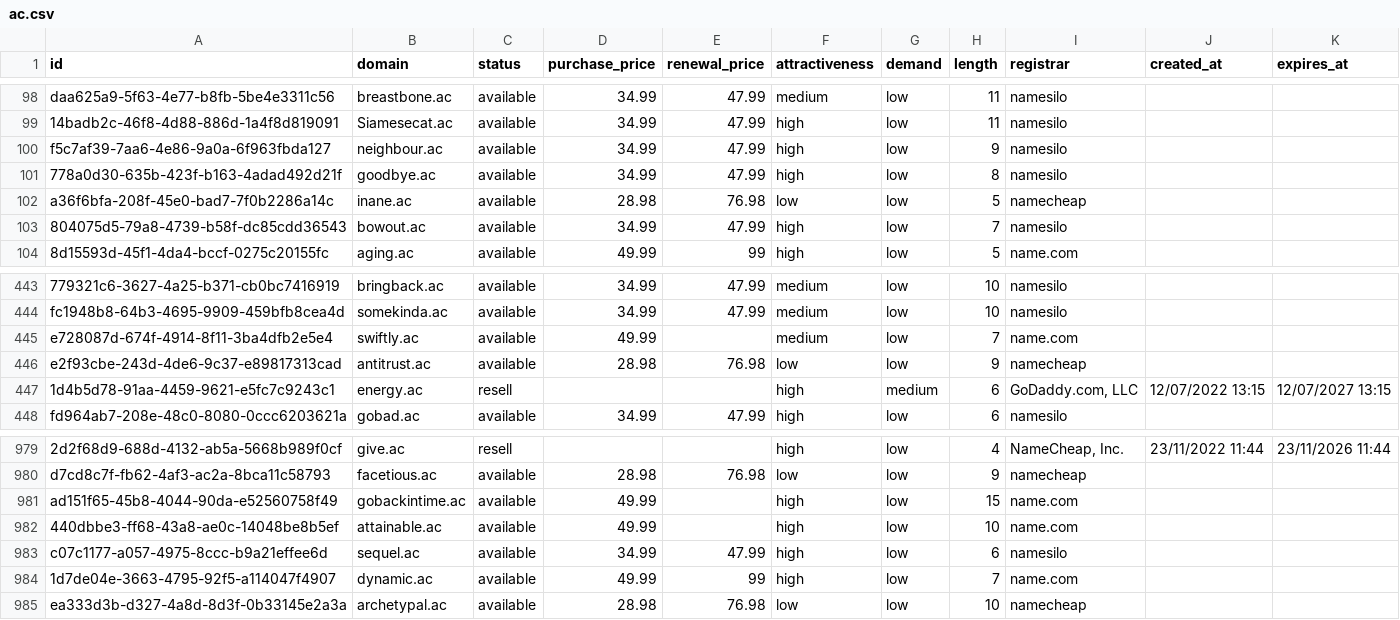
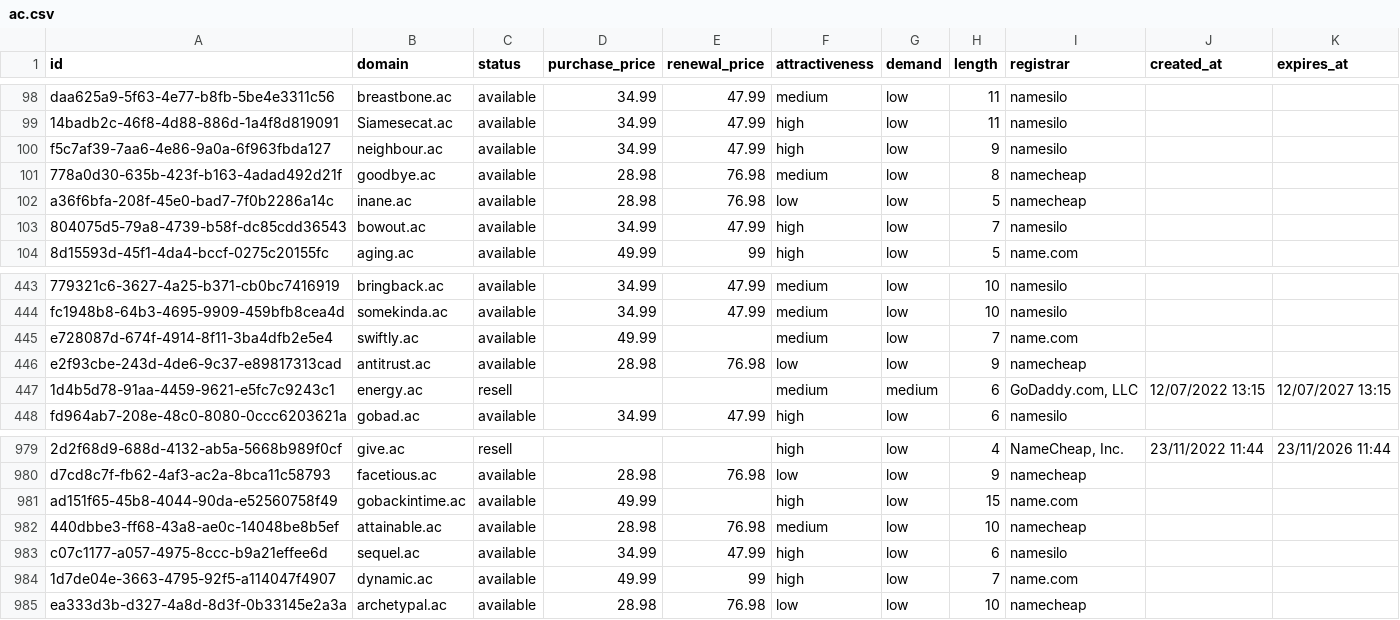
Before and after one commit to UniqueDomains/ac-oneword-domains, a CSV file: ac.csv, drawn as a sheet; only a part is shown, gaps mark what is left out.

Commit message:
Domains update

```diff
--- a/ac.csv
+++ b/ac.csv
@@ -100,3 +100,3 @@ daa625a9-5f63-4e77-b8fb-5be4e3311c56,breastbone.ac,available,34.99,47.99,medium,
 f5c7af39-7aa6-4e86-9a0a-6f963fbda127,neighbour.ac,available,34.99,47.99,high,low,9,namesilo,,
-778a0d30-635b-423f-b163-4adad492d21f,goodbye.ac,available,34.99,47.99,high,low,8,namesilo,,
+778a0d30-635b-423f-b163-4adad492d21f,goodbye.ac,available,28.98,76.98,medium,low,8,namecheap,,
 a36f6bfa-208f-45e0-bad7-7f0b2286a14c,inane.ac,available,28.98,76.98,low,low,5,namecheap,,
@@ -446,3 +446,3 @@ e728087d-674f-4914-8f11-3ba4dfb2e5e4,swiftly.ac,available,49.99,,medium,low,7,na
 e2f93cbe-243d-4de6-9c37-e89817313cad,antitrust.ac,available,28.98,76.98,low,low,9,namecheap,,
-1d4b5d78-91aa-4459-9621-e5fc7c9243c1,energy.ac,resell,,,high,medium,6,"GoDaddy.com, LLC",12/07/2022 13:15,12/07/2027 13:15
+1d4b5d78-91aa-4459-9621-e5fc7c9243c1,energy.ac,resell,,,medium,medium,6,"GoDaddy.com, LLC",12/07/2022 13:15,12/07/2027 13:15
 fd964ab7-208e-48c0-8080-0ccc6203621a,gobad.ac,available,34.99,47.99,high,low,6,namesilo,,
@@ -981,3 +981,3 @@ d7cd8c7f-fb62-4af3-ac2a-8bca11c58793,facetious.ac,available,28.98,76.98,low,low,
 ad151f65-45b8-4044-90da-e52560758f49,gobackintime.ac,available,49.99,,high,low,15,name.com,,
-440dbbe3-ff68-43a8-ae0c-14048be8b5ef,attainable.ac,available,49.99,,high,low,10,name.com,,
+440dbbe3-ff68-43a8-ae0c-14048be8b5ef,attainable.ac,available,28.98,76.98,medium,low,10,namecheap,,
 c07c1177-a057-4975-8ccc-b9a21effee6d,sequel.ac,available,34.99,47.99,high,low,6,namesilo,,
```
Also changed, not shown: 3 other files.
